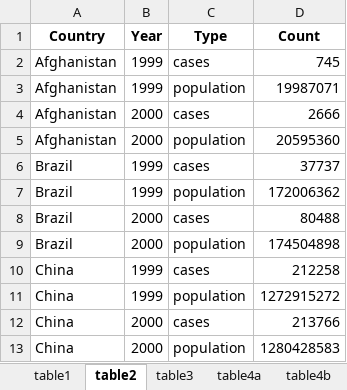
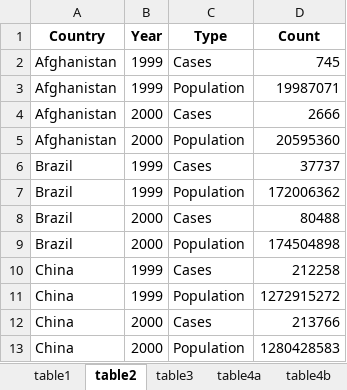
Before and after one commit to dvillaj/Files_Repository, an Excel workbook: pandas/Tables.xlsx, sheet table2, drawn as a sheet; values as stored, in another font and other column widths than the file's, no borders; the diff names each change by its address in the sheet, - before the commit and + after, or states it on an @@ line.

Commit message:
Fix Table2

```diff
--- a/pandas/Tables.xlsx (sheet table2)
+++ b/pandas/Tables.xlsx (sheet table2)
-C2 (Type): cases
+C2 (Type): Cases
-C3 (Type): population
+C3 (Type): Population
-C4 (Type): cases
+C4 (Type): Cases
-C5 (Type): population
+C5 (Type): Population
-C6 (Type): cases
+C6 (Type): Cases
-C7 (Type): population
+C7 (Type): Population
-C8 (Type): cases
+C8 (Type): Cases
-C9 (Type): population
+C9 (Type): Population
-C10 (Type): cases
+C10 (Type): Cases
-C11 (Type): population
+C11 (Type): Population
-C12 (Type): cases
+C12 (Type): Cases
-C13 (Type): population
+C13 (Type): Population
```
